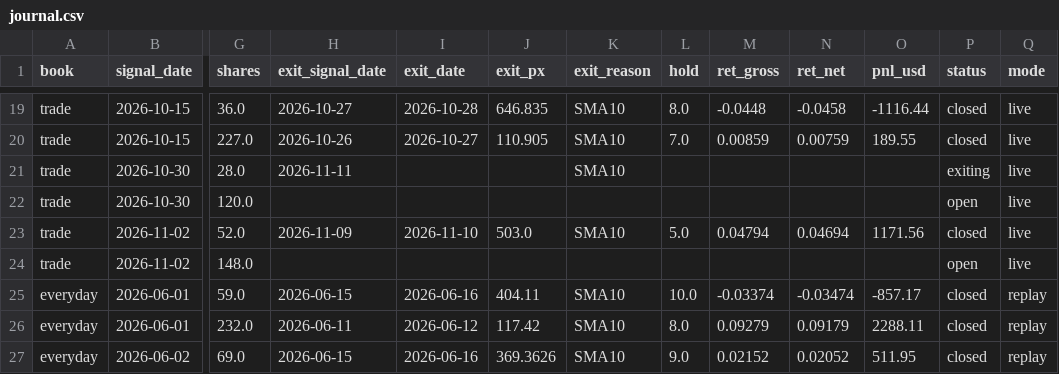
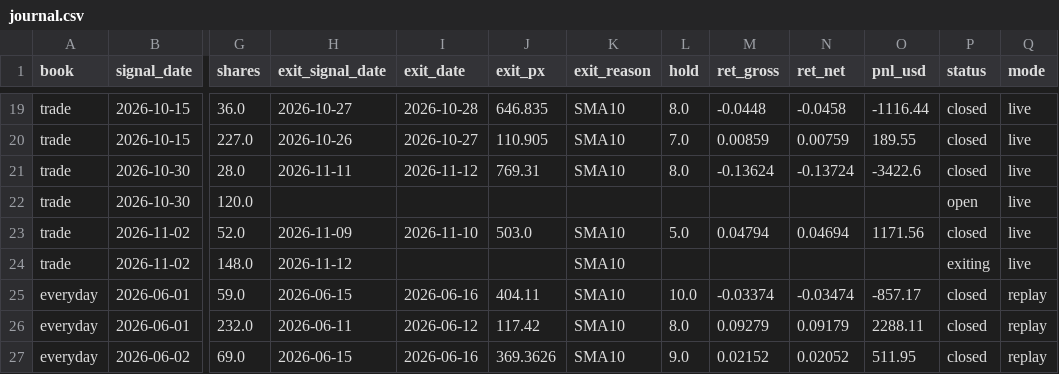
Before and after one commit to exodus611/nasdaq-eod-momentum-scanner, a CSV file: state/journal.csv, drawn as a sheet; only a part is shown, gaps mark what is left out; the diff covers the shown part only; the diff names each change by its address in the sheet, - before the commit and + after, or states it on an @@ line.

```diff
--- a/state/journal.csv
+++ b/state/journal.csv
-I21 (exit_date): (empty)
+I21 (exit_date): 2026-11-12
-J21 (exit_px): (empty)
+J21 (exit_px): 769.31
-L21 (hold): (empty)
+L21 (hold): 8.0
-M21 (ret_gross): (empty)
+M21 (ret_gross): -0.13624
-N21 (ret_net): (empty)
+N21 (ret_net): -0.13724
-O21 (pnl_usd): (empty)
+O21 (pnl_usd): -3422.6
-P21 (status): exiting
+P21 (status): closed
-H24 (exit_signal_date): (empty)
+H24 (exit_signal_date): 2026-11-12
-K24 (exit_reason): (empty)
+K24 (exit_reason): SMA10
-P24 (status): open
+P24 (status): exiting
```
Also changed, not shown: 2 added rows and 24 edited cells elsewhere in this file, state/daily_log.csv, 5 other files.
